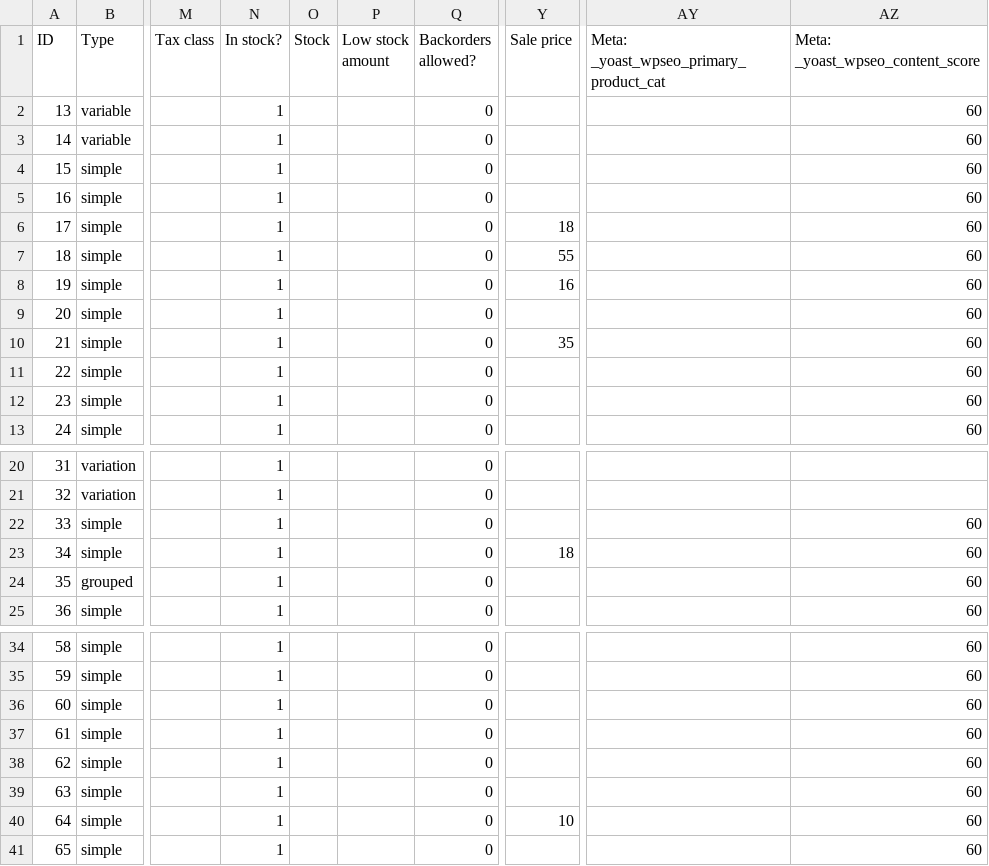
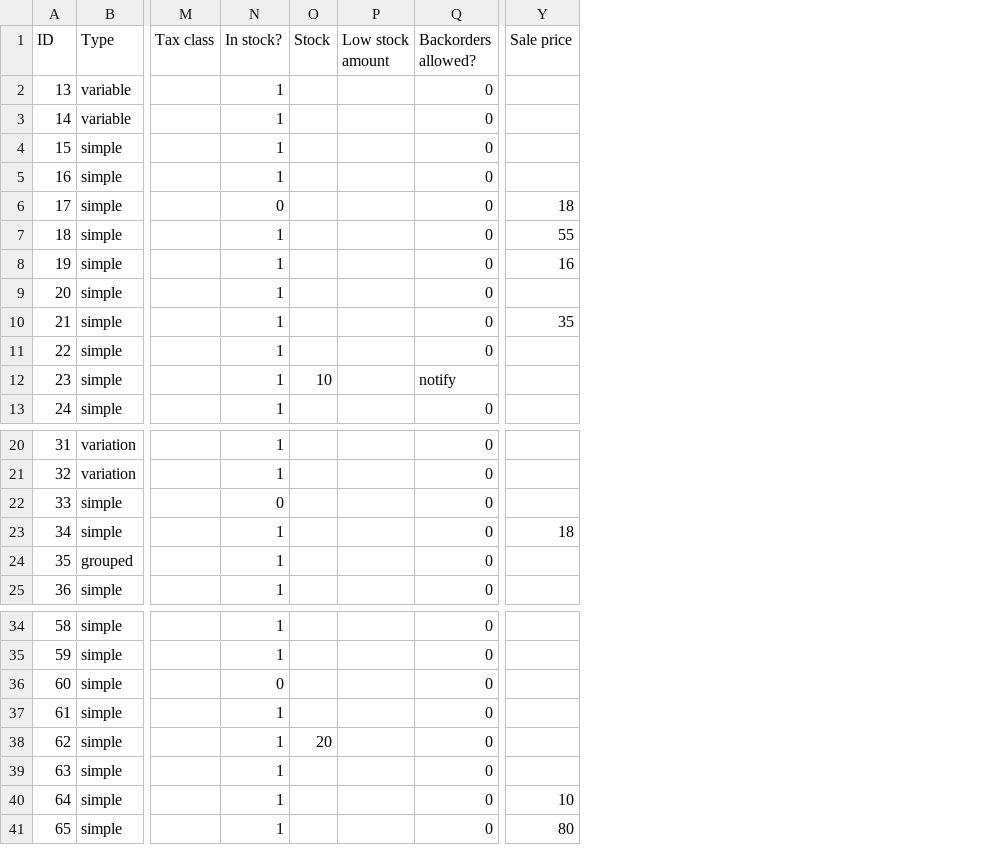
Before and after one commit to sayedulsayem/woocommerce-sample-product-data, a CSV file: product-sample-data.csv, drawn as a sheet; only a part is shown, gaps mark what is left out; the diff covers the shown part only; the diff names each change by its address in the sheet, - before the commit and + after, or states it on an @@ line.

Commit message:
include some other data variation

```diff
--- a/product-sample-data.csv
+++ b/product-sample-data.csv
-column AY, row 1: Meta: _yoast_wpseo_primary_product_cat
-column AZ (Meta: _yoast_wpseo_content_score), rows 2-13: all 60; rows 22-25: all 60; rows 34-41: all 60
-N6 (In stock?): 1
+N6 (In stock?): 0
-O12 (Stock): (empty)
+O12 (Stock): 10
-Q12 (Backorders allowed?): 0
+Q12 (Backorders allowed?): notify
-N22 (In stock?): 1
+N22 (In stock?): 0
-N36 (In stock?): 1
+N36 (In stock?): 0
-O38 (Stock): (empty)
+O38 (Stock): 20
-Y41 (Sale price): (empty)
+Y41 (Sale price): 80
```
Also changed, not shown: 1 edited cell elsewhere in this file.
